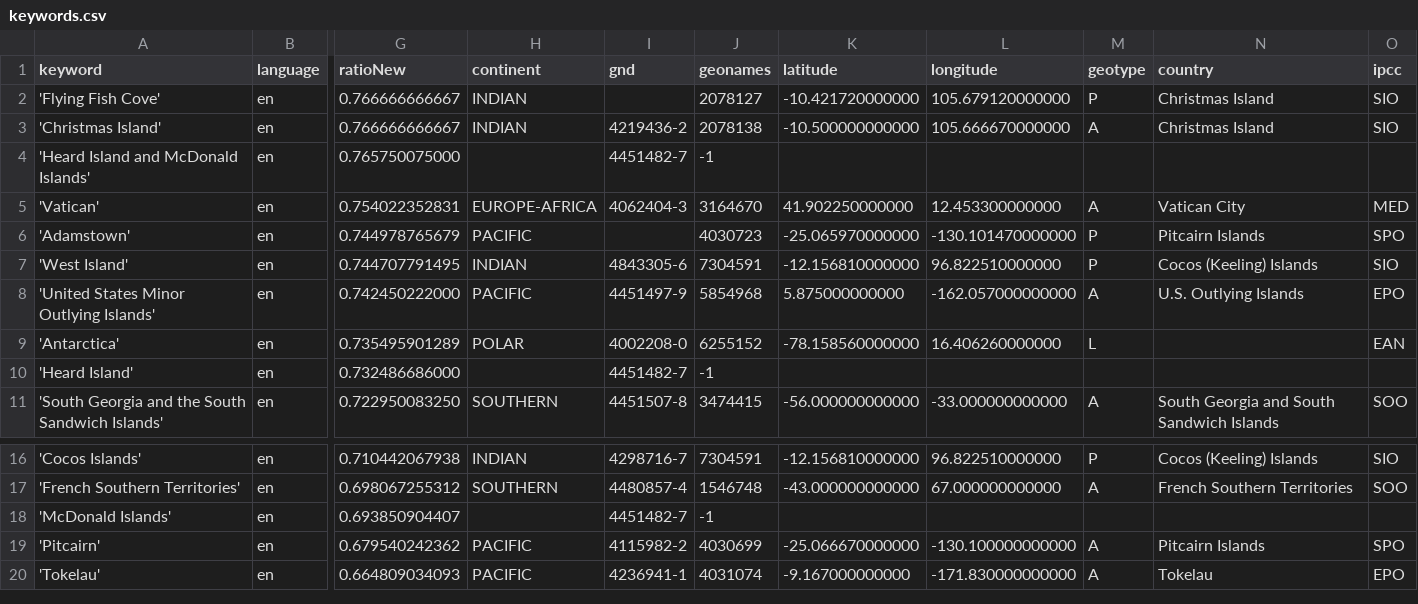
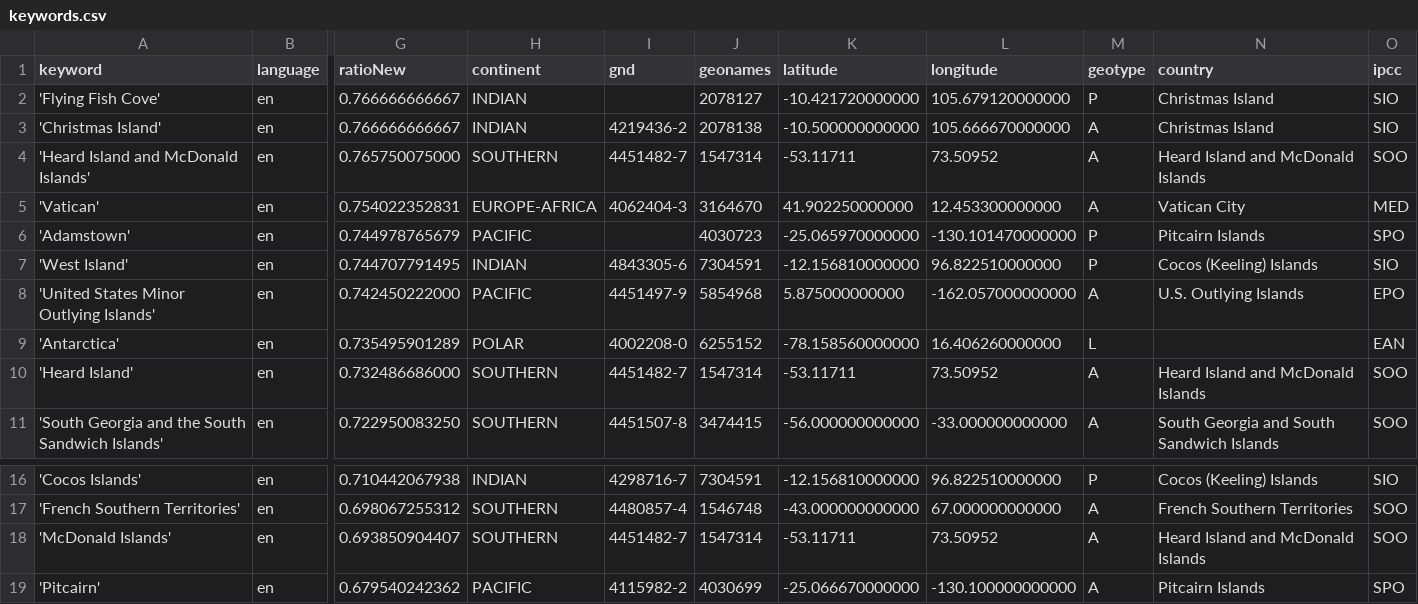
Before and after one commit to pg-ufr-news/locationWhisperer, a CSV file: keywords.csv, drawn as a sheet; only a part is shown, gaps mark what is left out; the shorter side is filled out with more unchanged rows; the diff names each change by its address in the sheet, - before the commit and + after, or states it on an @@ line.

Commit message:
McDonald

```diff
--- a/keywords.csv
+++ b/keywords.csv
-H4 (continent): (empty)
+H4 (continent): SOUTHERN
-J4 (geonames): -1
+J4 (geonames): 1547314
-K4 (latitude): (empty)
+K4 (latitude): -53.11711
-L4 (longitude): (empty)
+L4 (longitude): 73.50952
-M4 (geotype): (empty)
+M4 (geotype): A
-N4 (country): (empty)
+N4 (country): Heard Island and McDonald Islands
-O4 (ipcc): (empty)
+O4 (ipcc): SOO
-H10 (continent): (empty)
+H10 (continent): SOUTHERN
-J10 (geonames): -1
+J10 (geonames): 1547314
-K10 (latitude): (empty)
+K10 (latitude): -53.11711
-L10 (longitude): (empty)
+L10 (longitude): 73.50952
-M10 (geotype): (empty)
+M10 (geotype): A
-N10 (country): (empty)
+N10 (country): Heard Island and McDonald Islands
-O10 (ipcc): (empty)
+O10 (ipcc): SOO
-H18 (continent): (empty)
+H18 (continent): SOUTHERN
-J18 (geonames): -1
+J18 (geonames): 1547314
-K18 (latitude): (empty)
+K18 (latitude): -53.11711
-L18 (longitude): (empty)
+L18 (longitude): 73.50952
-M18 (geotype): (empty)
+M18 (geotype): A
-N18 (country): (empty)
+N18 (country): Heard Island and McDonald Islands
-O18 (ipcc): (empty)
+O18 (ipcc): SOO
```
